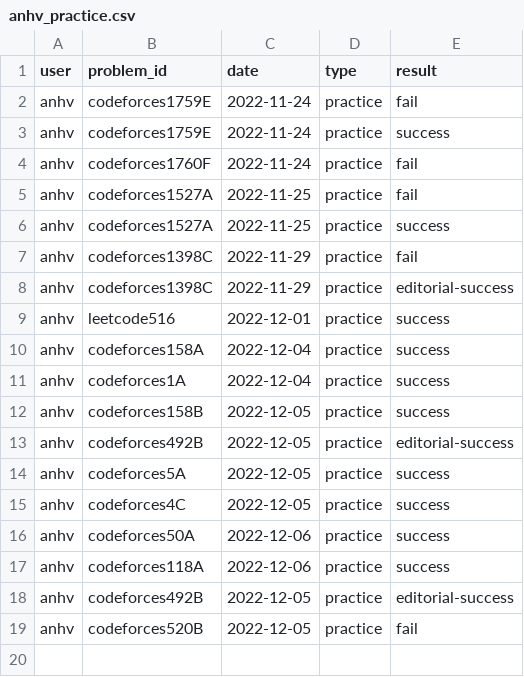
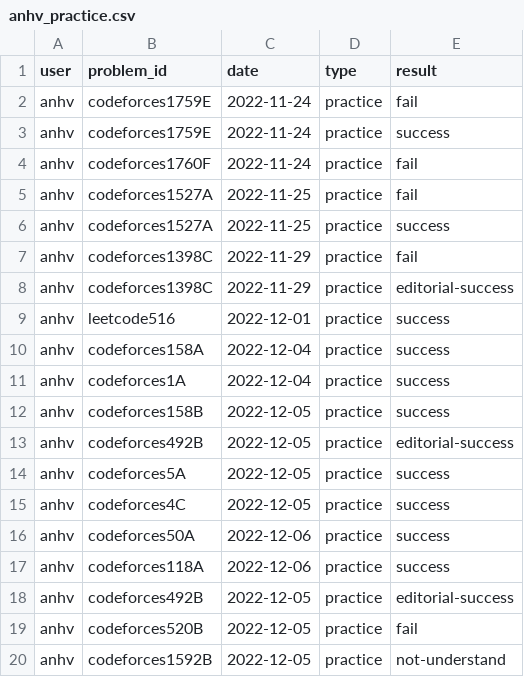
Before and after one commit to rain1024/datastructures-algorithms-competitive-programming, a CSV file: problems/anhv_practice.csv, drawn as a sheet; the diff names each change by its address in the sheet, - before the commit and + after, or states it on an @@ line.

Commit message:
GH-42: Add codeforces 1592B (#95)

```diff
--- a/problems/anhv_practice.csv
+++ b/problems/anhv_practice.csv
+row 20: anhv | codeforces1592B | 2022-12-05 | practice | not-understand
```
Also changed, not shown: 9 other files.
